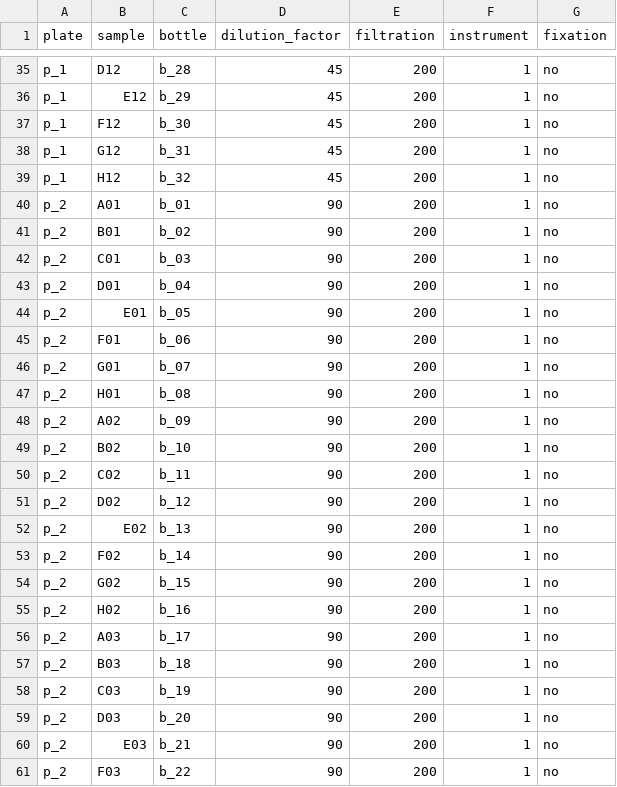
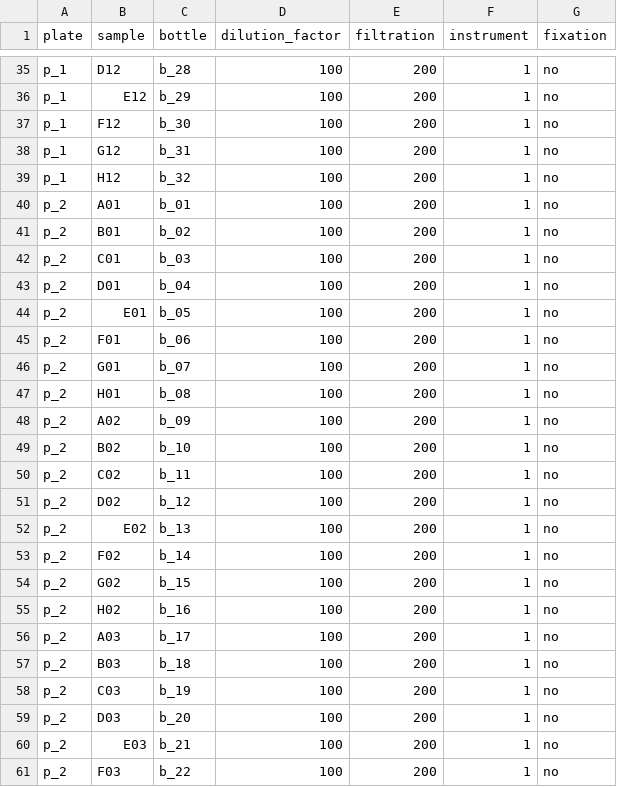
Before and after one commit to LEEF-UZH/LEEF.parameter, a CSV file: parameter/0.raw.data/flowcytometer/metadata_flowcytometer.csv, drawn as a sheet; only a part is shown, gaps mark what is left out; the diff covers the shown part only; the diff names each change by its address in the sheet, - before the commit and + after, or states it on an @@ line.

```diff
--- a/parameter/0.raw.data/flowcytometer/metadata_flowcytometer.csv
+++ b/parameter/0.raw.data/flowcytometer/metadata_flowcytometer.csv
-D35:D39 (dilution_factor): 45
+D35:D39 (dilution_factor): 100
-D40:D61 (dilution_factor): 90
+D40:D61 (dilution_factor): 100
```
Also changed, not shown: 69 edited cells elsewhere in this file, 2 other files.
